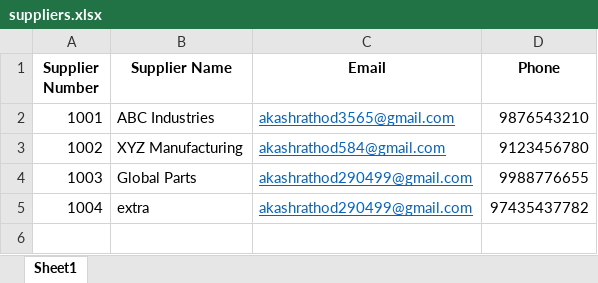
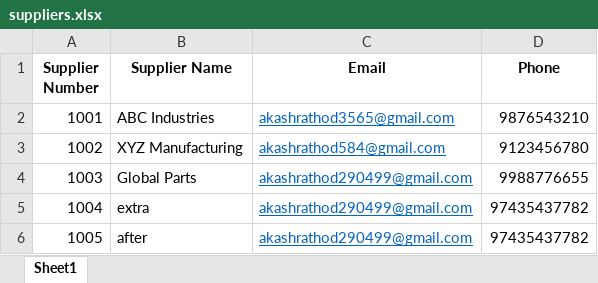
Before and after one commit to akashrathod3565/iso-compliance-automation, an Excel workbook: suppliers.xlsx, sheet Sheet1, drawn as a sheet; values as stored, in another font and other column widths than the file's, no borders; the diff names each change by its address in the sheet, - before the commit and + after, or states it on an @@ line.

```diff
--- a/suppliers.xlsx (sheet Sheet1)
+++ b/suppliers.xlsx (sheet Sheet1)
+row 6: 1005 | after | akashrathod290499@gmail.com | 97435437782
```
Also changed, not shown: 1 other file.
